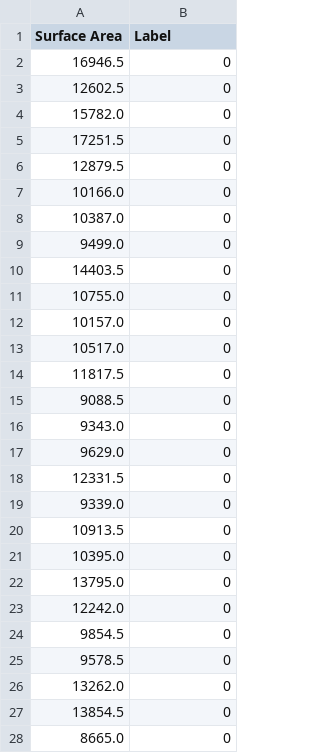
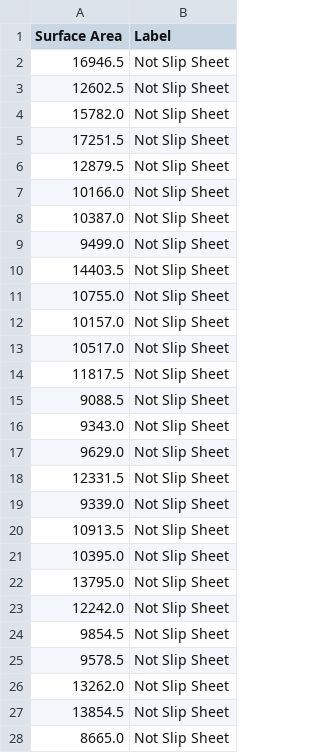
Before and after one commit to NRB11/Object-classifier-for-errors, a CSV file: training_data.csv, drawn as a sheet; only a part is shown; the diff covers the shown part only.

```diff
--- a/training_data.csv
+++ b/training_data.csv
@@ -1,28 +1,28 @@
 Surface Area,Label
-16946.5,0
-12602.5,0
-15782.0,0
-17251.5,0
-12879.5,0
-10166.0,0
-10387.0,0
-9499.0,0
-14403.5,0
-10755.0,0
-10157.0,0
-10517.0,0
-11817.5,0
-9088.5,0
-9343.0,0
-9629.0,0
-12331.5,0
-9339.0,0
-10913.5,0
-10395.0,0
-13795.0,0
-12242.0,0
-9854.5,0
-9578.5,0
-13262.0,0
-13854.5,0
-8665.0,0
+16946.5,Not Slip Sheet
+12602.5,Not Slip Sheet
+15782.0,Not Slip Sheet
+17251.5,Not Slip Sheet
+12879.5,Not Slip Sheet
+10166.0,Not Slip Sheet
+10387.0,Not Slip Sheet
+9499.0,Not Slip Sheet
+14403.5,Not Slip Sheet
+10755.0,Not Slip Sheet
+10157.0,Not Slip Sheet
+10517.0,Not Slip Sheet
+11817.5,Not Slip Sheet
+9088.5,Not Slip Sheet
+9343.0,Not Slip Sheet
+9629.0,Not Slip Sheet
+12331.5,Not Slip Sheet
+9339.0,Not Slip Sheet
+10913.5,Not Slip Sheet
+10395.0,Not Slip Sheet
+13795.0,Not Slip Sheet
+12242.0,Not Slip Sheet
+9854.5,Not Slip Sheet
+9578.5,Not Slip Sheet
+13262.0,Not Slip Sheet
+13854.5,Not Slip Sheet
+8665.0,Not Slip Sheet
```
Also changed, not shown: 73 edited cells elsewhere in this file, 2 other files.
